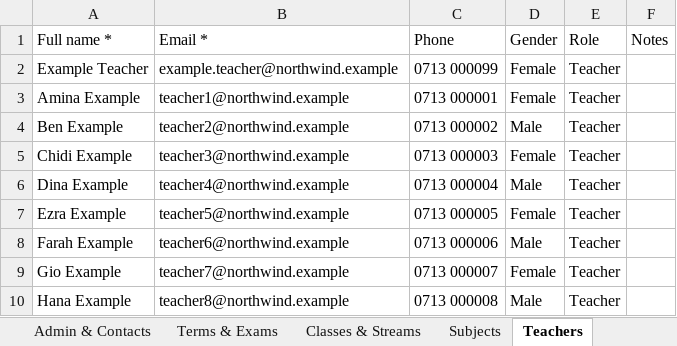
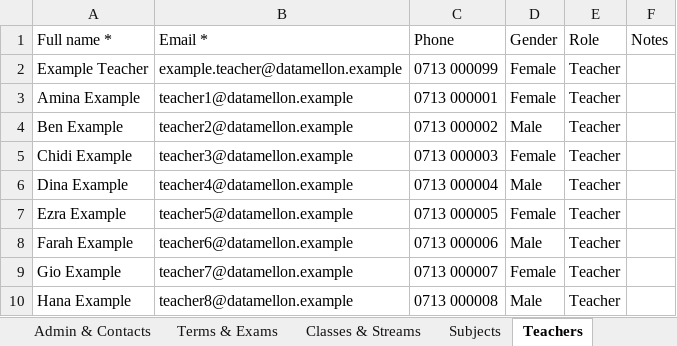
Before and after one commit to KlassApp-Foundation/KlassApp, an Excel workbook: docs/demo/poc-checklist-workbook-correct.xlsx, sheet Teachers, drawn as a sheet; values as stored, in another font and other column widths than the file's, no borders; the diff names each change by its address in the sheet, - before the commit and + after, or states it on an @@ line.

Commit message:
demo: rename the school for the venue
- Name the demo school Datamellon X AWS POC Demo on every reset
- Keep the admin login and point both checklists at that name
- Seed the shared exam types and clear this school's exams on reset
- Marks stay out: the admin cannot open the teacher submit page

```diff
--- a/docs/demo/poc-checklist-workbook-correct.xlsx (sheet Teachers)
+++ b/docs/demo/poc-checklist-workbook-correct.xlsx (sheet Teachers)
-B2 (Email *): example.teacher@northwind.example
+B2 (Email *): example.teacher@datamellon.example
-B3 (Email *): teacher1@northwind.example
+B3 (Email *): teacher1@datamellon.example
-B4 (Email *): teacher2@northwind.example
+B4 (Email *): teacher2@datamellon.example
-B5 (Email *): teacher3@northwind.example
+B5 (Email *): teacher3@datamellon.example
-B6 (Email *): teacher4@northwind.example
+B6 (Email *): teacher4@datamellon.example
-B7 (Email *): teacher5@northwind.example
+B7 (Email *): teacher5@datamellon.example
-B8 (Email *): teacher6@northwind.example
+B8 (Email *): teacher6@datamellon.example
-B9 (Email *): teacher7@northwind.example
+B9 (Email *): teacher7@datamellon.example
-B10 (Email *): teacher8@northwind.example
+B10 (Email *): teacher8@datamellon.example
```
Also changed, not shown: sheet All Learners (for import), sheet Primary One, sheet Primary Three, sheet Primary Two, sheet Baby Class, sheet Middle Class, 3 more sheets, docs/demo/poc-checklist-workbook.xlsx, 6 other files.
